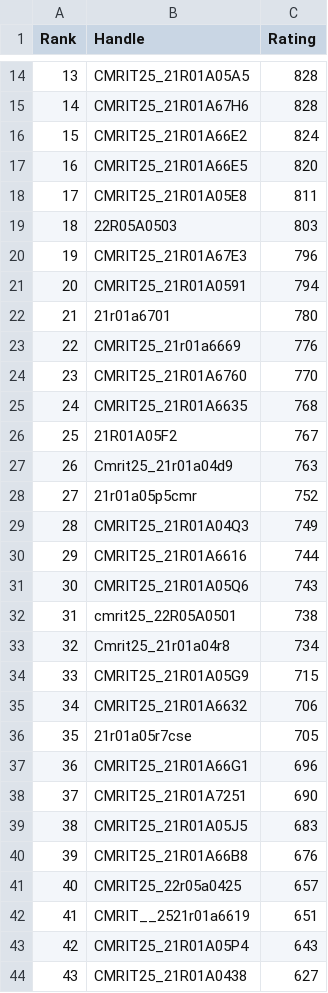
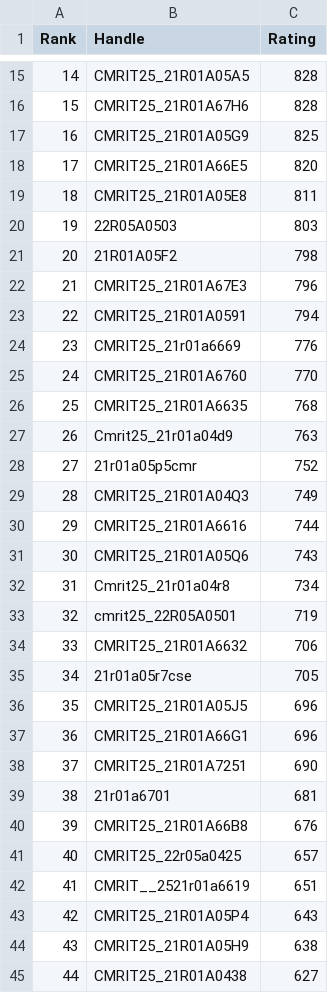
Before and after one commit to gabyah92/CodeforcesRankingGUI, a CSV file: Leaderboards/CurrentCodeforcesRatings.csv, drawn as a sheet; only a part is shown, gaps mark what is left out; removed rows and columns are numbered as before the commit, all else as after; the diff covers the shown part only; the diff names each change by its address in the sheet, - before the commit and + after, or states it on an @@ line.

```diff
--- a/Leaderboards/CurrentCodeforcesRatings.csv
+++ b/Leaderboards/CurrentCodeforcesRatings.csv
@@ column A (Rank) renumbered between rows 4 and 54 @@
-row 16: 15 | CMRIT25_21R01A66E2 | 824
+row 17: 16 | CMRIT25_21R01A05G9 | 825
+row 21: 20 | 21R01A05F2 | 798
-row 22: 21 | 21r01a6701 | 780
-row 26: 25 | 21R01A05F2 | 767
-row 32: 31 | cmrit25_22R05A0501 | 738
-row 34: 33 | CMRIT25_21R01A05G9 | 715
+row 33: 32 | cmrit25_22R05A0501 | 719
+row 36: 35 | CMRIT25_21R01A05J5 | 696
-row 39: 38 | CMRIT25_21R01A05J5 | 683
+row 39: 38 | 21r01a6701 | 681
+row 44: 43 | CMRIT25_21R01A05H9 | 638
```
Also changed, not shown: 2 added rows and 2 removed rows elsewhere in this file.
